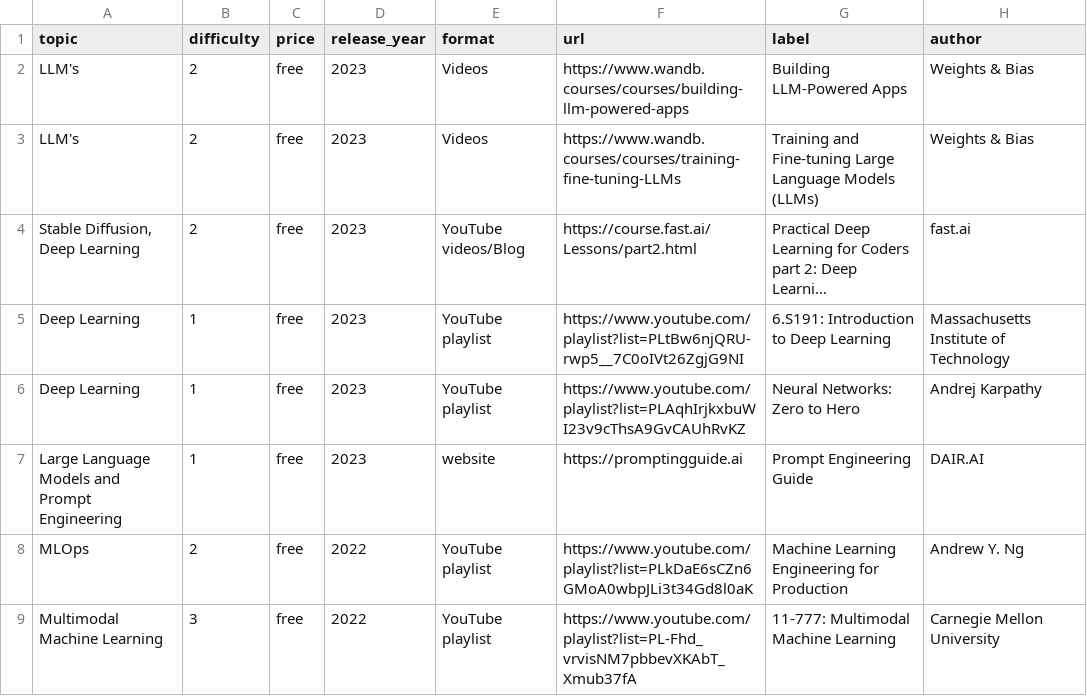
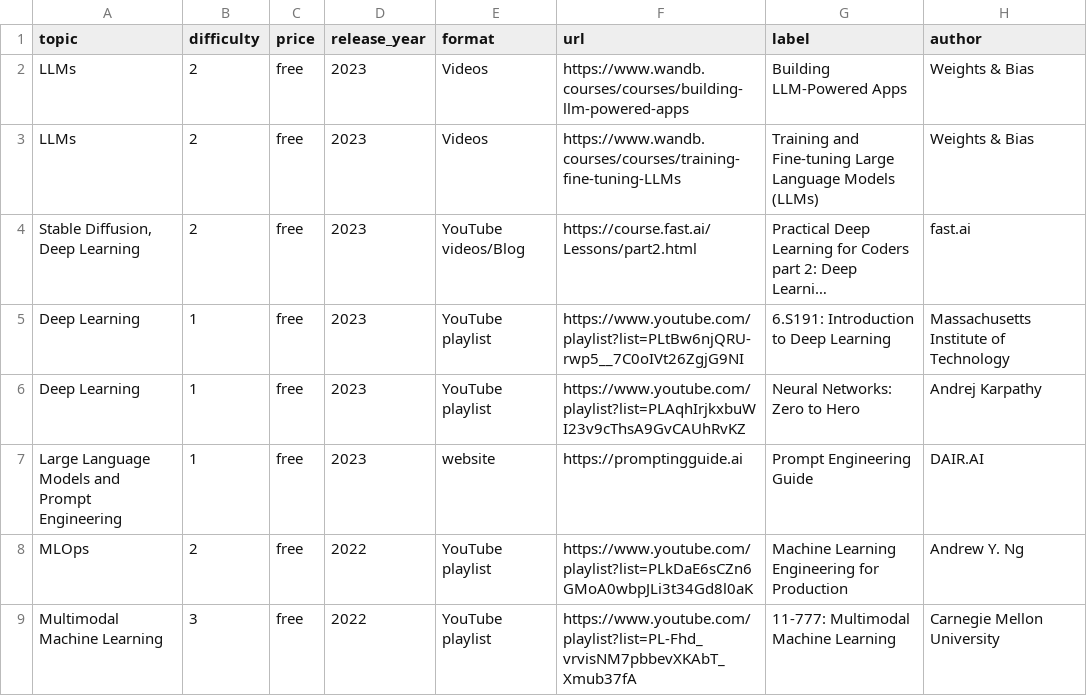
Before and after one commit to SkalskiP/courses, a CSV file: automation/data.csv, drawn as a sheet; only a part is shown; long unchanged cells end in …; the diff names each change by its address in the sheet, - before the commit and + after, or states it on an @@ line.

Commit message:
Updated LLMs courses

```diff
--- a/automation/data.csv
+++ b/automation/data.csv
-A2:A3 (topic): LLM's
+A2:A3 (topic): LLMs
```
